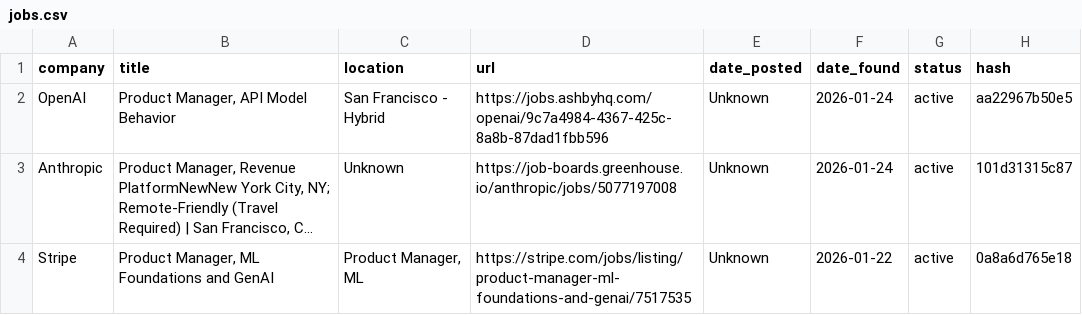
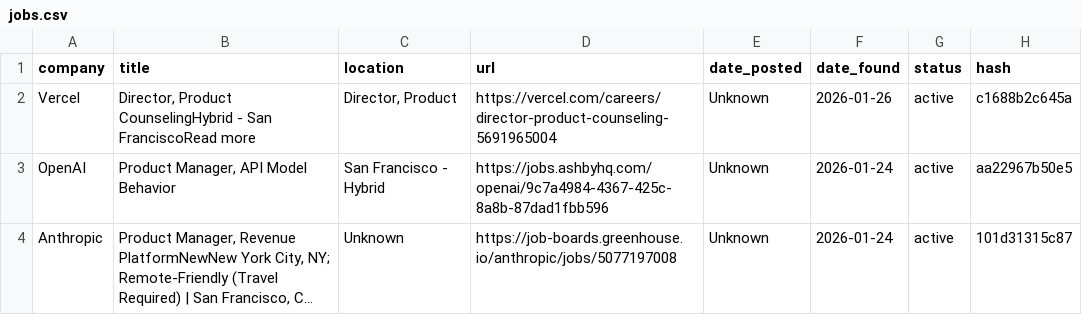
Before and after one commit to alishsayd/Scraper, a CSV file: jobs.csv, drawn as a sheet; only a part is shown; the shorter side is filled out with more unchanged rows; long unchanged cells end in ….

```diff
--- a/jobs.csv
+++ b/jobs.csv
@@ -1,2 +1,3 @@
 company,title,location,url,date_posted,date_found,status,hash
+Vercel,"Director, Product CounselingHybrid - San FranciscoRead more","Director, Product",https://vercel.com/careers/director-product-counseling-5691965004,Unknown,2026-01-26,active,c1688b2c645a
 OpenAI,"Product Manager, API Model Behavior",San Francisco - Hybrid,https://jobs.ashbyhq.com/openai/9c7a4984-4367-425c-8a8b-87dad1fbb596,Unknown,2026-01-24,active,aa22967b50e5
```
Also changed, not shown: 3 other files.
